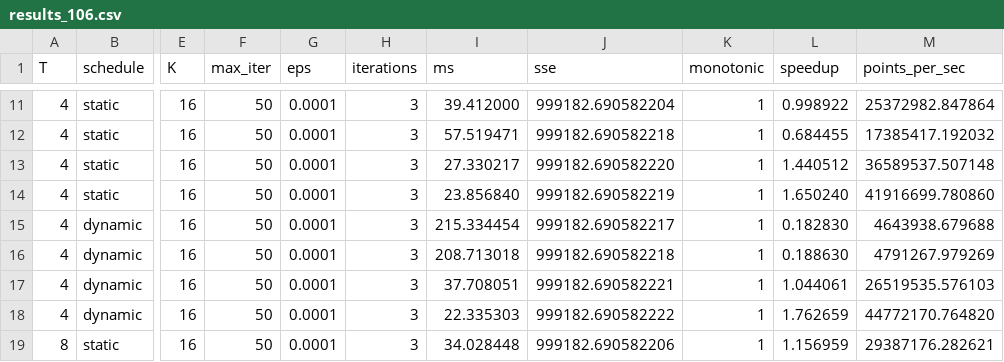
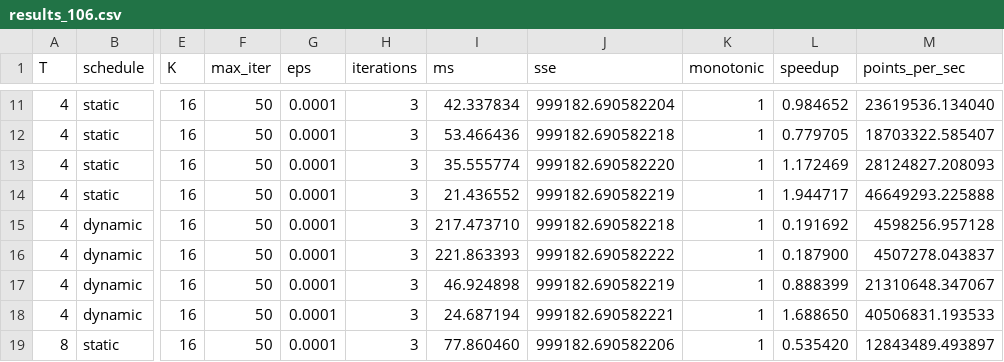
Before and after one commit to mateusvdcastro/K-means-1D-naive-com-Paraleliza-o-Progressiva, a CSV file: gerardados/106/results/results_106.csv, drawn as a sheet; only a part is shown, gaps mark what is left out; the diff covers the shown part only; the diff names each change by its address in the sheet, - before the commit and + after, or states it on an @@ line.

```diff
--- a/gerardados/106/results/results_106.csv
+++ b/gerardados/106/results/results_106.csv
-I11 (ms): 39.412000
+I11 (ms): 42.337834
-L11 (speedup): 0.998922
+L11 (speedup): 0.984652
-M11 (points_per_sec): 25372982.847864
+M11 (points_per_sec): 23619536.134040
-I12 (ms): 57.519471
+I12 (ms): 53.466436
-L12 (speedup): 0.684455
+L12 (speedup): 0.779705
-M12 (points_per_sec): 17385417.192032
+M12 (points_per_sec): 18703322.585407
-I13 (ms): 27.330217
+I13 (ms): 35.555774
-L13 (speedup): 1.440512
+L13 (speedup): 1.172469
-M13 (points_per_sec): 36589537.507148
+M13 (points_per_sec): 28124827.208093
-I14 (ms): 23.856840
+I14 (ms): 21.436552
-L14 (speedup): 1.650240
+L14 (speedup): 1.944717
-M14 (points_per_sec): 41916699.780860
+M14 (points_per_sec): 46649293.225888
-I15 (ms): 215.334454
+I15 (ms): 217.473710
-J15 (sse): 999182.690582217
+J15 (sse): 999182.690582218
-L15 (speedup): 0.182830
+L15 (speedup): 0.191692
-M15 (points_per_sec): 4643938.679688
+M15 (points_per_sec): 4598256.957128
-I16 (ms): 208.713018
+I16 (ms): 221.863393
-J16 (sse): 999182.690582218
+J16 (sse): 999182.690582222
-L16 (speedup): 0.188630
+L16 (speedup): 0.187900
-M16 (points_per_sec): 4791267.979269
+M16 (points_per_sec): 4507278.043837
-I17 (ms): 37.708051
+I17 (ms): 46.924898
-J17 (sse): 999182.690582221
+J17 (sse): 999182.690582219
-L17 (speedup): 1.044061
+L17 (speedup): 0.888399
-M17 (points_per_sec): 26519535.576103
+M17 (points_per_sec): 21310648.347067
-I18 (ms): 22.335303
+I18 (ms): 24.687194
-J18 (sse): 999182.690582222
+J18 (sse): 999182.690582221
-L18 (speedup): 1.762659
+L18 (speedup): 1.688650
-M18 (points_per_sec): 44772170.764820
+M18 (points_per_sec): 40506831.193533
-I19 (ms): 34.028448
+I19 (ms): 77.860460
-L19 (speedup): 1.156959
+L19 (speedup): 0.535420
-M19 (points_per_sec): 29387176.282621
+M19 (points_per_sec): 12843489.493897
```
Also changed, not shown: 8 added rows and 56 edited cells elsewhere in this file, gerardados/105/results/results_105.csv, 19 other files.
